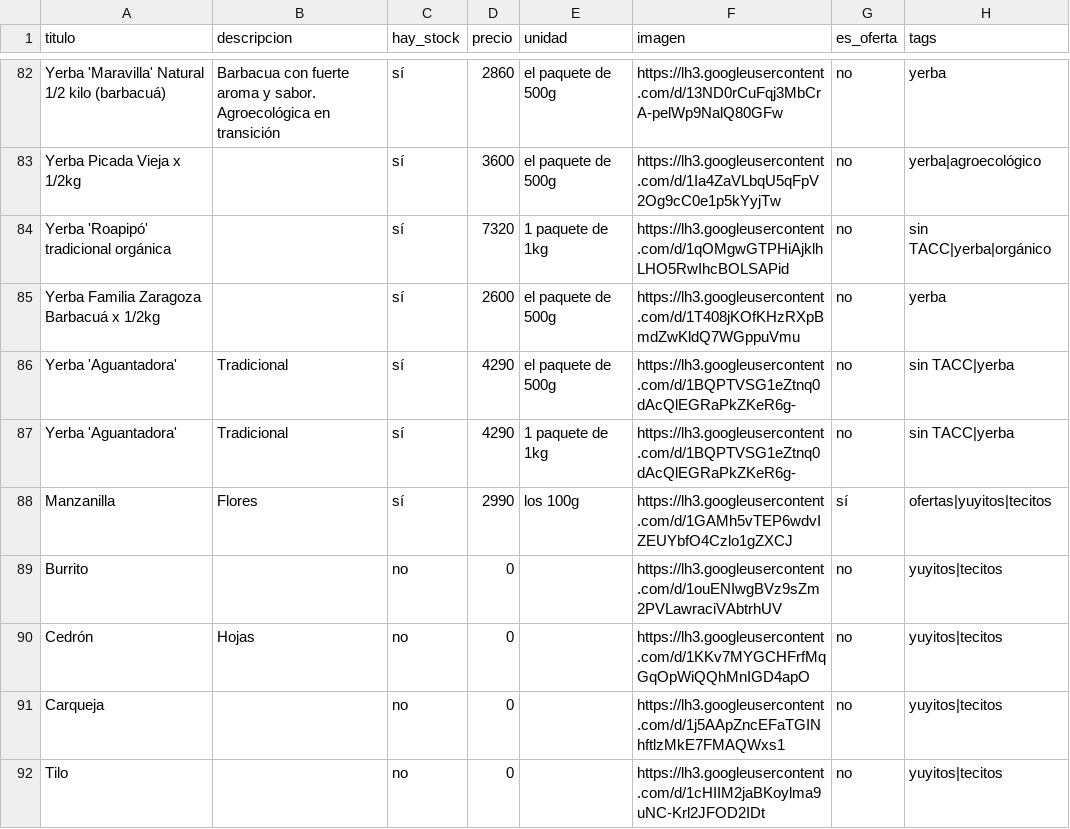
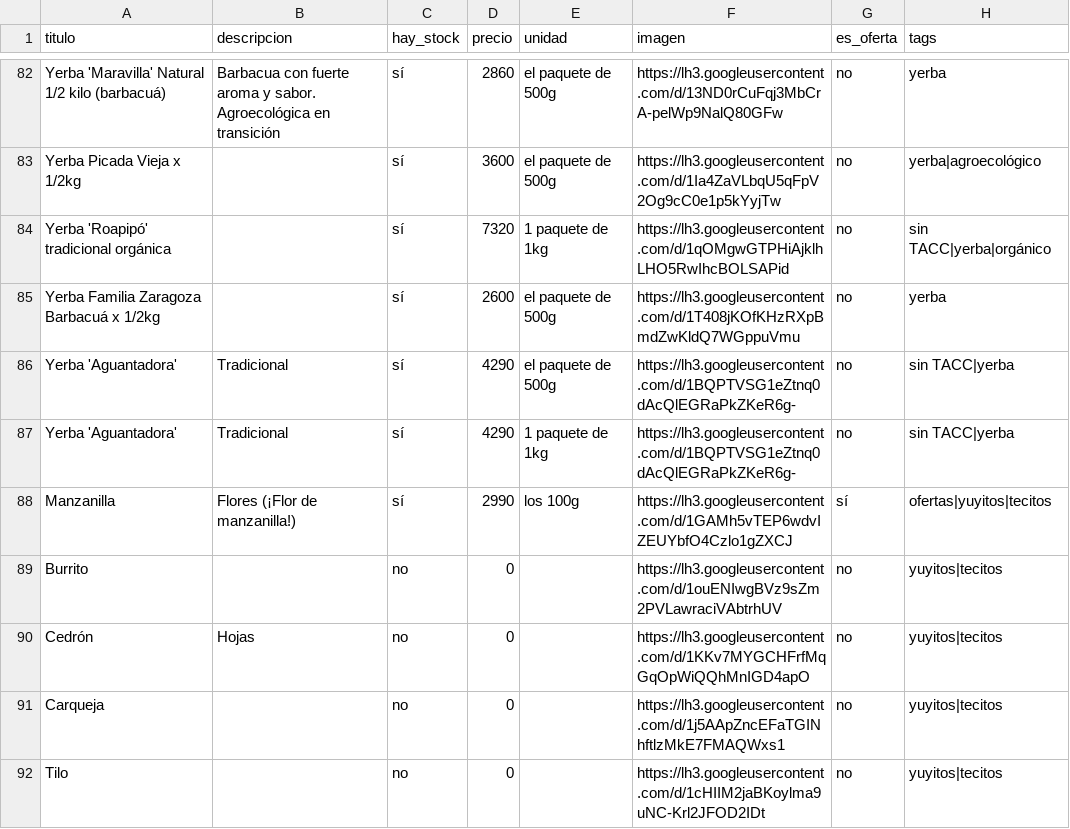
Before and after one commit to dietetica/productos, a CSV file: lista.csv, drawn as a sheet; only a part is shown, gaps mark what is left out.

Commit message:
Actualización automática de productos

```diff
--- a/lista.csv
+++ b/lista.csv
@@ -87,3 +87,3 @@ Yerba 'Aguantadora',Tradicional,sí,4290,el paquete de 500g,https://lh3.googleus
 Yerba 'Aguantadora',Tradicional,sí,4290,1 paquete de 1kg,https://lh3.googleusercontent.com/d/1BQPTVSG1eZtnq0dAcQlEGRaPkZKeR6g-,no,sin TACC|yerba
-Manzanilla,Flores,sí,2990,los 100g,https://lh3.googleusercontent.com/d/1GAMh5vTEP6wdvIZEUYbfO4Czlo1gZXCJ,sí,ofertas|yuyitos|tecitos
+Manzanilla,Flores (¡Flor de manzanilla!),sí,2990,los 100g,https://lh3.googleusercontent.com/d/1GAMh5vTEP6wdvIZEUYbfO4Czlo1gZXCJ,sí,ofertas|yuyitos|tecitos
 Burrito,,no,0,,https://lh3.googleusercontent.com/d/1ouENIwgBVz9sZm2PVLawraciVAbtrhUV,no,yuyitos|tecitos
```
